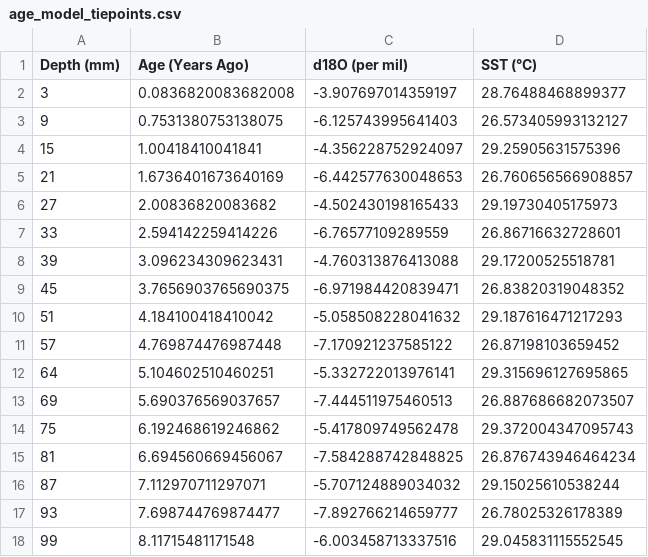
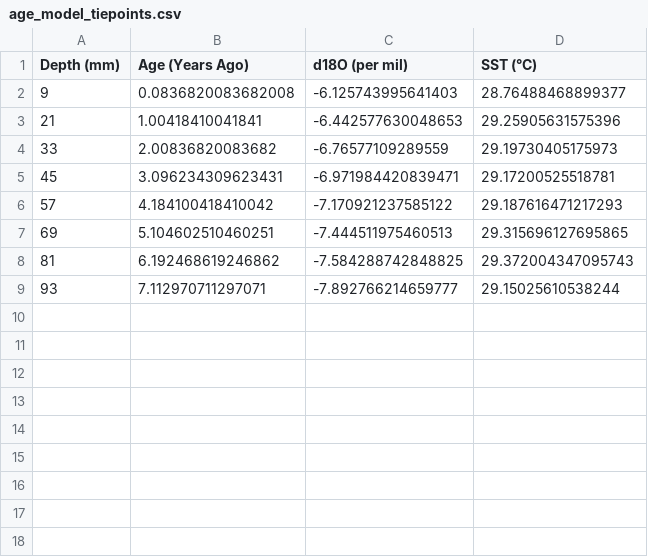
Before and after one commit to kaylatozier/coral_ager, a CSV file: coral_data/age_model_tiepoints.csv, drawn as a sheet.

```diff
--- a/coral_data/age_model_tiepoints.csv
+++ b/coral_data/age_model_tiepoints.csv
@@ -1,18 +1,9 @@
 Depth (mm),Age (Years Ago),d18O (per mil),SST (°C)
-3,0.0836820083682008,-3.907697014359197,28.76488468899377
-9,0.7531380753138075,-6.125743995641403,26.573405993132127
-15,1.00418410041841,-4.356228752924097,29.25905631575396
-21,1.6736401673640169,-6.442577630048653,26.760656566908857
-27,2.00836820083682,-4.502430198165433,29.19730405175973
-33,2.594142259414226,-6.76577109289559,26.86716632728601
-39,3.096234309623431,-4.760313876413088,29.17200525518781
-45,3.7656903765690375,-6.971984420839471,26.83820319048352
-51,4.184100418410042,-5.058508228041632,29.187616471217293
-57,4.769874476987448,-7.170921237585122,26.87198103659452
-64,5.104602510460251,-5.332722013976141,29.315696127695865
-69,5.690376569037657,-7.444511975460513,26.887686682073507
-75,6.192468619246862,-5.417809749562478,29.372004347095743
-81,6.694560669456067,-7.584288742848825,26.876743946464234
-87,7.112970711297071,-5.707124889034032,29.15025610538244
-93,7.698744769874477,-7.892766214659777,26.78025326178389
-99,8.11715481171548,-6.003458713337516,29.045831115552545
+9,0.0836820083682008,-6.125743995641403,28.76488468899377
+21,1.00418410041841,-6.442577630048653,29.25905631575396
+33,2.00836820083682,-6.76577109289559,29.19730405175973
+45,3.096234309623431,-6.971984420839471,29.17200525518781
+57,4.184100418410042,-7.170921237585122,29.187616471217293
+69,5.104602510460251,-7.444511975460513,29.315696127695865
+81,6.192468619246862,-7.584288742848825,29.372004347095743
+93,7.112970711297071,-7.892766214659777,29.15025610538244
```
Also changed, not shown: 13 other files.
